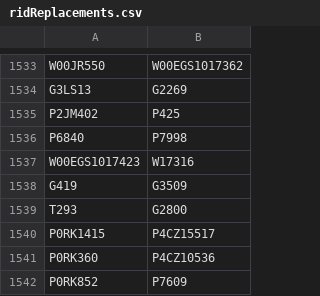
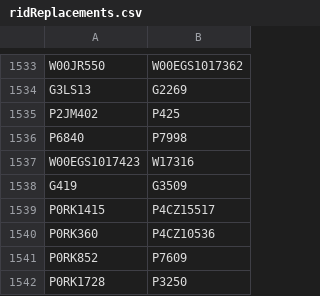
Before and after one commit to buda-base/xmltoldmigration, a CSV file: src/main/resources/ridReplacements.csv, drawn as a sheet; only a part is shown, gaps mark what is left out; the shorter side is filled out with more unchanged rows; the diff covers the shown part only.

```diff
--- a/src/main/resources/ridReplacements.csv
+++ b/src/main/resources/ridReplacements.csv
@@ -1538,3 +1538,2 @@ W00EGS1017423,W17316
 G419,G3509
-T293,G2800
 P0RK1415,P4CZ15517
```
Also changed, not shown: 28 added rows elsewhere in this file.
